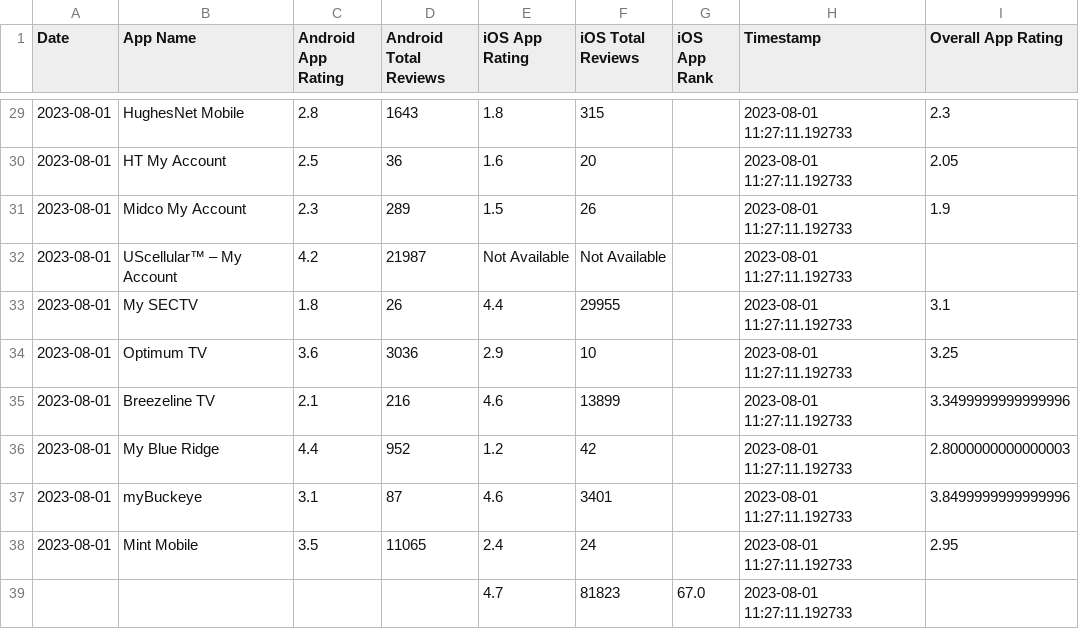
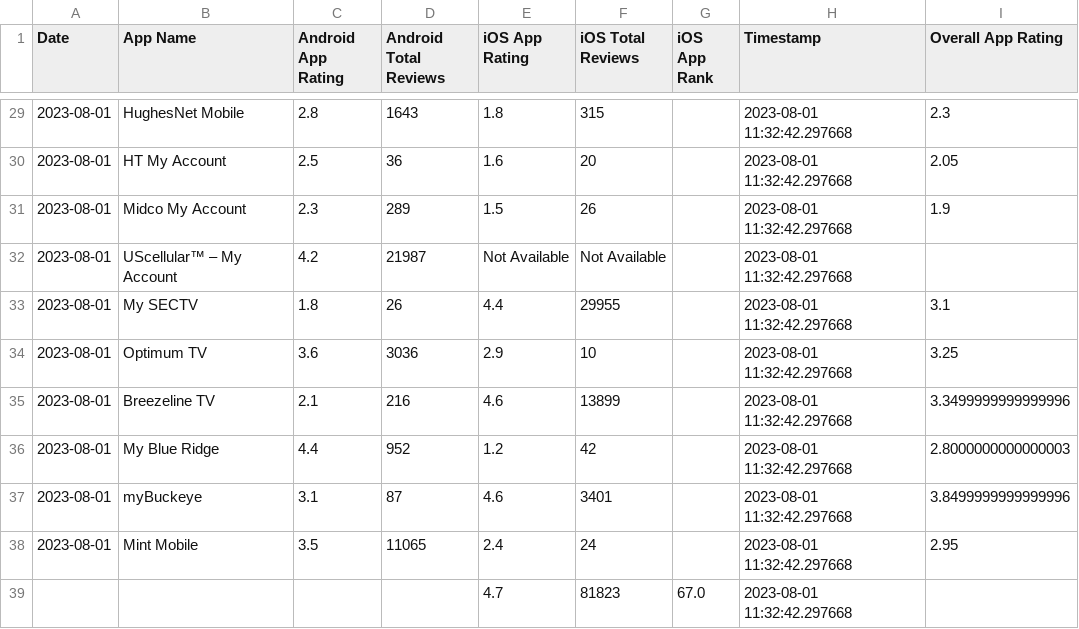
Before and after one commit to svp5506/App-Store-Stats-Scraper-V2, a CSV file: data.csv, drawn as a sheet; only a part is shown, gaps mark what is left out; the diff covers the shown part only.

```diff
--- a/data.csv
+++ b/data.csv
@@ -29,11 +29,11 @@ Date,App Name,Android App Rating,Android Total Reviews,iOS App Rating,iOS Total
-2023-08-01,HughesNet Mobile,2.8,1643,1.8,315,,2023-08-01 11:27:11.192733,2.3
-2023-08-01,HT My Account,2.5,36,1.6,20,,2023-08-01 11:27:11.192733,2.05
-2023-08-01,Midco My Account,2.3,289,1.5,26,,2023-08-01 11:27:11.192733,1.9
-2023-08-01,UScellular™ – My Account,4.2,21987,Not Available,Not Available,,2023-08-01 11:27:11.192733,
-2023-08-01,My SECTV,1.8,26,4.4,29955,,2023-08-01 11:27:11.192733,3.1
-2023-08-01,Optimum TV,3.6,3036,2.9,10,,2023-08-01 11:27:11.192733,3.25
-2023-08-01,Breezeline TV,2.1,216,4.6,13899,,2023-08-01 11:27:11.192733,3.3499999999999996
-2023-08-01,My Blue Ridge,4.4,952,1.2,42,,2023-08-01 11:27:11.192733,2.8000000000000003
-2023-08-01,myBuckeye,3.1,87,4.6,3401,,2023-08-01 11:27:11.192733,3.8499999999999996
-2023-08-01,Mint Mobile,3.5,11065,2.4,24,,2023-08-01 11:27:11.192733,2.95
-,,,,4.7,81823,67.0,2023-08-01 11:27:11.192733,
+2023-08-01,HughesNet Mobile,2.8,1643,1.8,315,,2023-08-01 11:32:42.297668,2.3
+2023-08-01,HT My Account,2.5,36,1.6,20,,2023-08-01 11:32:42.297668,2.05
+2023-08-01,Midco My Account,2.3,289,1.5,26,,2023-08-01 11:32:42.297668,1.9
+2023-08-01,UScellular™ – My Account,4.2,21987,Not Available,Not Available,,2023-08-01 11:32:42.297668,
+2023-08-01,My SECTV,1.8,26,4.4,29955,,2023-08-01 11:32:42.297668,3.1
+2023-08-01,Optimum TV,3.6,3036,2.9,10,,2023-08-01 11:32:42.297668,3.25
+2023-08-01,Breezeline TV,2.1,216,4.6,13899,,2023-08-01 11:32:42.297668,3.3499999999999996
+2023-08-01,My Blue Ridge,4.4,952,1.2,42,,2023-08-01 11:32:42.297668,2.8000000000000003
+2023-08-01,myBuckeye,3.1,87,4.6,3401,,2023-08-01 11:32:42.297668,3.8499999999999996
+2023-08-01,Mint Mobile,3.5,11065,2.4,24,,2023-08-01 11:32:42.297668,2.95
+,,,,4.7,81823,67.0,2023-08-01 11:32:42.297668,
```
Also changed, not shown: 33 edited cells elsewhere in this file.
